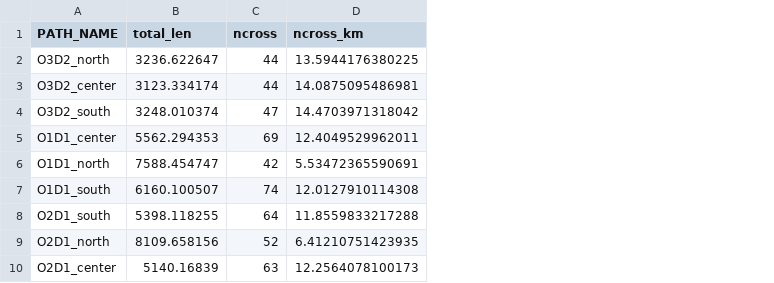
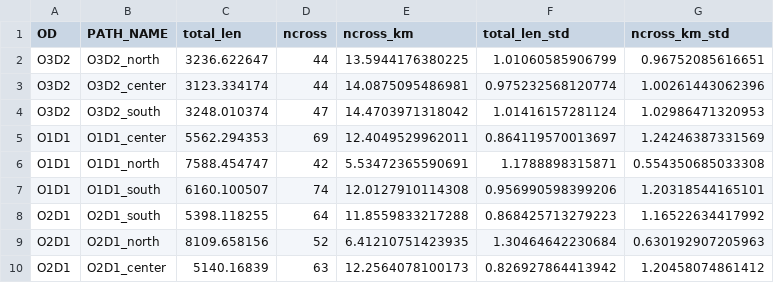
Before and after one commit to humbertog/simGame, a CSV file: R_data/alternative_attributes.csv, drawn as a sheet; the diff names each change by its address in the sheet, - before the commit and + after, or states it on an @@ line.

Commit message:
Update. Added: - procTripSets.R to process the BDD files used to plan the sessions. - routes_201802.RData the definition of the routes - choice_datapre_201704.R to preprocess the data before fitting choice models.

```diff
--- a/R_data/alternative_attributes.csv
+++ b/R_data/alternative_attributes.csv
+column A (OD), rows 2-10: O3D2 | O3D2 | O3D2 | O1D1 | O1D1 | O1D1 | O2D1 | O2D1 | O2D1
+column F (total_len_std), rows 2-10: 1.01060585906799 | 0.975232568120774 | 1.01416157281124 | 0.864119570013697 | 1.1788898315871 | 0.956990598399206 | 0.868425713279223 | 1.30464642230684 | 0.826927864413942
+column G (ncross_km_std), rows 2-10: 0.96752085616651 | 1.00261443062396 | 1.02986471320953 | 1.24246387331569 | 0.554350685033308 | 1.20318544165101 | 1.16522634417992 | 0.630192907205963 | 1.20458074861412
```
Also changed, not shown: 12 other files.
